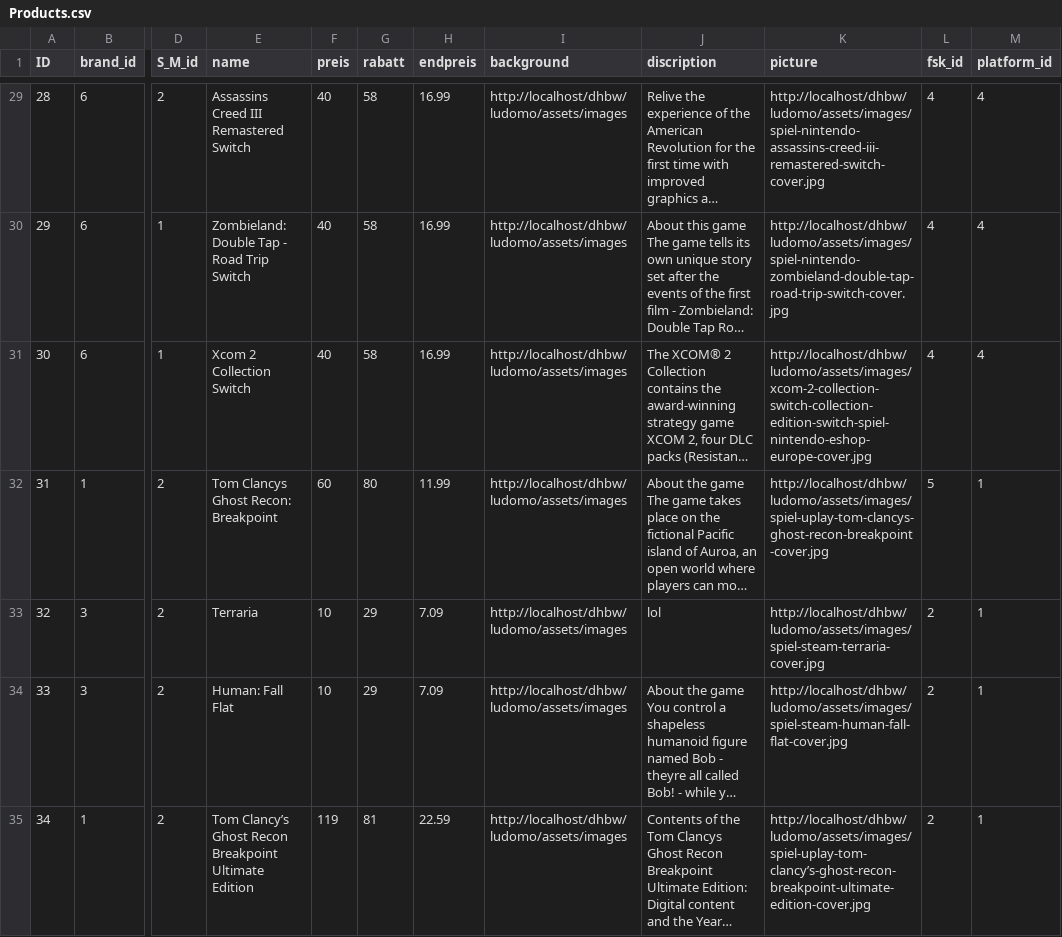
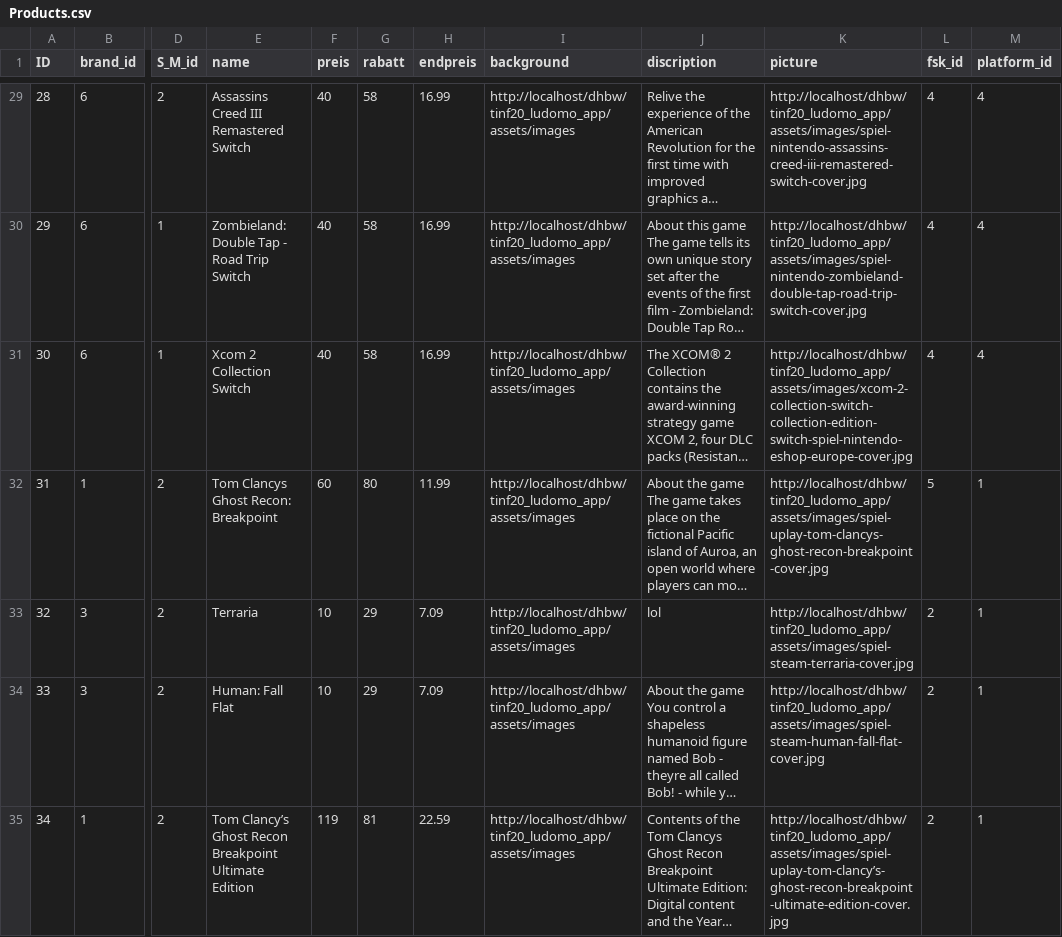
Before and after one commit to Moha-01/ludomo, a CSV file: csv/Products.csv, drawn as a sheet; only a part is shown, gaps mark what is left out; long unchanged cells end in …; the diff covers the shown part only; the diff names each change by its address in the sheet, - before the commit and + after, or states it on an @@ line.

```diff
--- a/csv/Products.csv
+++ b/csv/Products.csv
-I29:I35 (background): http://localhost/dhbw/ludomo/assets/images
+I29:I35 (background): http://localhost/dhbw/tinf20_ludomo_app/assets/images
-K29 (picture): http://localhost/dhbw/ludomo/assets/images/spiel-nintendo-assassins-creed-iii-remastered-switch-cover.jpg
+K29 (picture): http://localhost/dhbw/tinf20_ludomo_app/assets/images/spiel-nintendo-assassins-creed-iii-remastered-switch-cover.jpg
-K30 (picture): http://localhost/dhbw/ludomo/assets/images/spiel-nintendo-zombieland-double-tap-road-trip-switch-cover.jpg
+K30 (picture): http://localhost/dhbw/tinf20_ludomo_app/assets/images/spiel-nintendo-zombieland-double-tap-road-trip-switch-cover.jpg
-K31 (picture): http://localhost/dhbw/ludomo/assets/images/xcom-2-collection-switch-collection-edition-switch-spiel-nintendo-eshop-europe-cover.jpg
+K31 (picture): http://localhost/dhbw/tinf20_ludomo_app/assets/images/xcom-2-collection-switch-collection-edition-switch-spiel-nintendo-eshop-europe-cover.jpg
-K32 (picture): http://localhost/dhbw/ludomo/assets/images/spiel-uplay-tom-clancys-ghost-recon-breakpoint-cover.jpg
+K32 (picture): http://localhost/dhbw/tinf20_ludomo_app/assets/images/spiel-uplay-tom-clancys-ghost-recon-breakpoint-cover.jpg
-K33 (picture): http://localhost/dhbw/ludomo/assets/images/spiel-steam-terraria-cover.jpg
+K33 (picture): http://localhost/dhbw/tinf20_ludomo_app/assets/images/spiel-steam-terraria-cover.jpg
-K34 (picture): http://localhost/dhbw/ludomo/assets/images/spiel-steam-human-fall-flat-cover.jpg
+K34 (picture): http://localhost/dhbw/tinf20_ludomo_app/assets/images/spiel-steam-human-fall-flat-cover.jpg
-K35 (picture): http://localhost/dhbw/ludomo/assets/images/spiel-uplay-tom-clancy’s-ghost-recon-breakpoint-ultimate-edition-cover.jpg
+K35 (picture): http://localhost/dhbw/tinf20_ludomo_app/assets/images/spiel-uplay-tom-clancy’s-ghost-recon-breakpoint-ultimate-edition-cover.jpg
```
Also changed, not shown: 106 edited cells elsewhere in this file, 19 other files.
